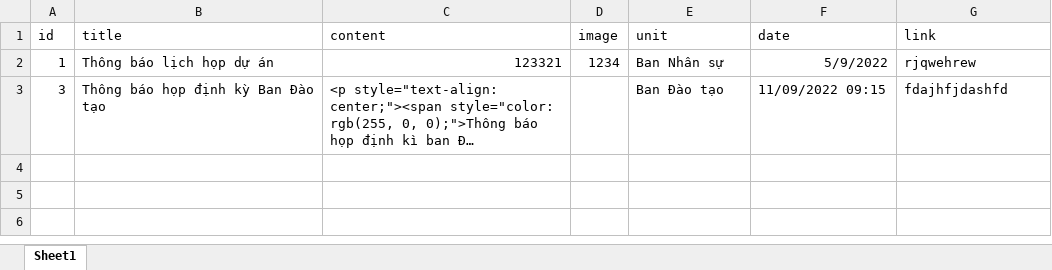
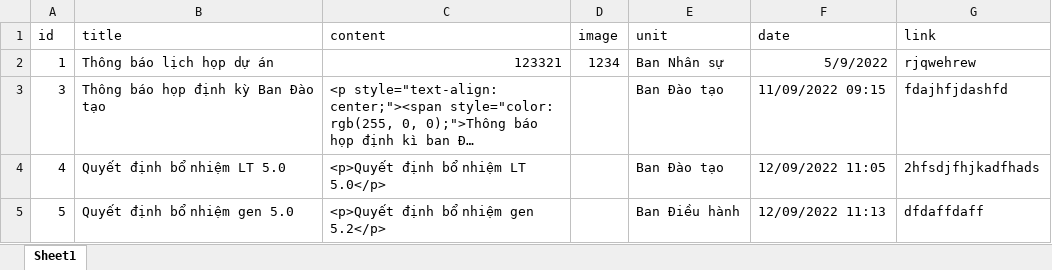
Before and after one commit to Belphegor2801/Hethongquanlylab, an Excel workbook: Hethongquanlylab/wwwroot/data/notification.xlsx, sheet Sheet1, drawn as a sheet; long unchanged cells end in …; values as stored, in another font and other column widths than the file's, no borders; the diff names each change by its address in the sheet, - before the commit and + after, or states it on an @@ line.

```diff
--- a/Hethongquanlylab/wwwroot/data/notification.xlsx (sheet Sheet1)
+++ b/Hethongquanlylab/wwwroot/data/notification.xlsx (sheet Sheet1)
+row 4: 4 | Quyết định bổ nhiệm LT 5.0 | <p>Quyết định bổ nhiệm LT 5.0</p> |  | Ban Đào tạo | 12/09/2022 11:05 | 2hfsdjfhjkadfhads
+row 5: 5 | Quyết định bổ nhiệm gen 5.0 | <p>Quyết định bổ nhiệm gen 5.2</p> |  | Ban Điều hành | 12/09/2022 11:13 | dfdaffdaff
```
Also changed, not shown: Hethongquanlylab/wwwroot/data/account.xlsx, 18 other files.
